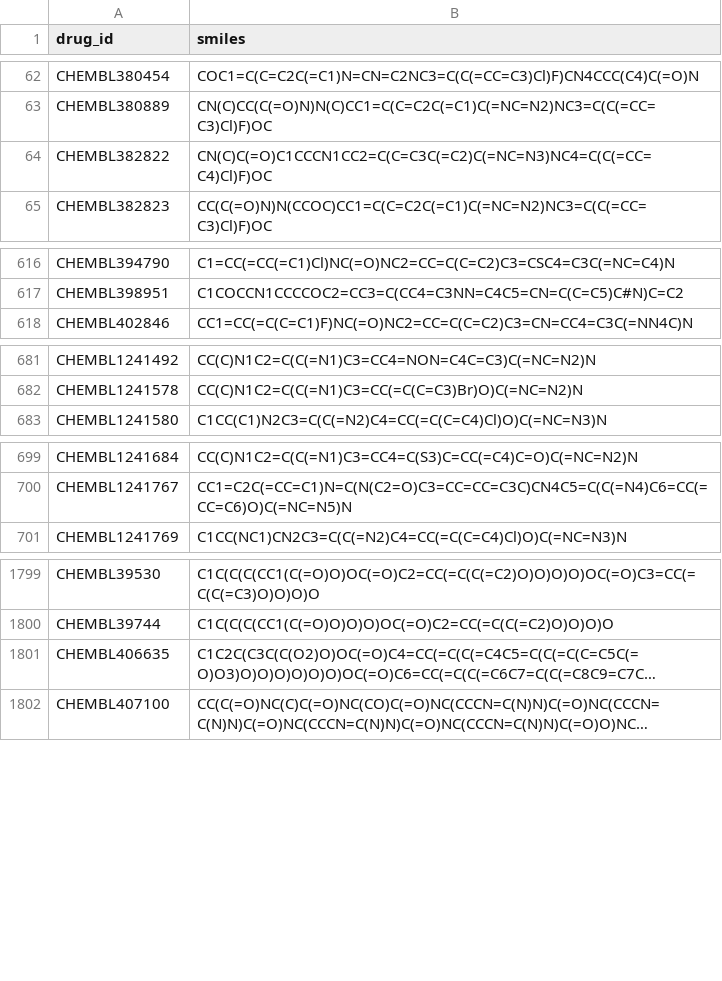
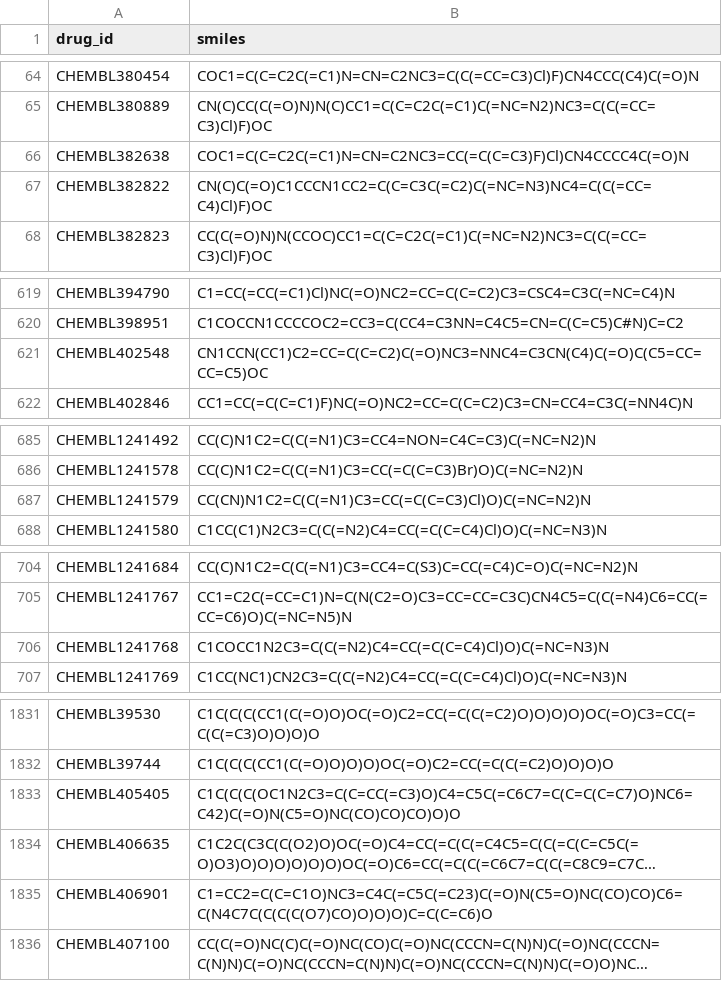
Before and after one commit to austinatose/3DICE, a CSV file: lists/KIBA/KIBA_drugs.csv, drawn as a sheet; only a part is shown, gaps mark what is left out; long unchanged cells end in …; the diff covers the shown part only; the diff names each change by its address in the sheet, - before the commit and + after, or states it on an @@ line.

```diff
--- a/lists/KIBA/KIBA_drugs.csv
+++ b/lists/KIBA/KIBA_drugs.csv
+row 66: CHEMBL382638 | COC1=C(C=C2C(=C1)N=CN=C2NC3=CC(=C(C=C3)F)Cl)CN4CCCC4C(=O)N
+row 621: CHEMBL402548 | CN1CCN(CC1)C2=CC=C(C=C2)C(=O)NC3=NNC4=C3CN(C4)C(=O)C(C5=CC=CC=C5)OC
+row 687: CHEMBL1241579 | CC(CN)N1C2=C(C(=N1)C3=CC(=C(C=C3)Cl)O)C(=NC=N2)N
+row 706: CHEMBL1241768 | C1COCC1N2C3=C(C(=N2)C4=CC(=C(C=C4)Cl)O)C(=NC=N3)N
+row 1833: CHEMBL405405 | C1C(C(C(OC1N2C3=C(C=CC(=C3)O)C4=C5C(=C6C7=C(C=C(C=C7)O)NC6=C42)C(=O)N(C5=O)NC(CO)CO)CO)O)O
+row 1835: CHEMBL406901 | C1=CC2=C(C=C1O)NC3=C4C(=C5C(=C23)C(=O)N(C5=O)NC(CO)CO)C6=C(N4C7C(C(C(C(O7)CO)O)O)O)C=C(C=C6)O
```
Also changed, not shown: 37 added rows elsewhere in this file, 5 other files.
